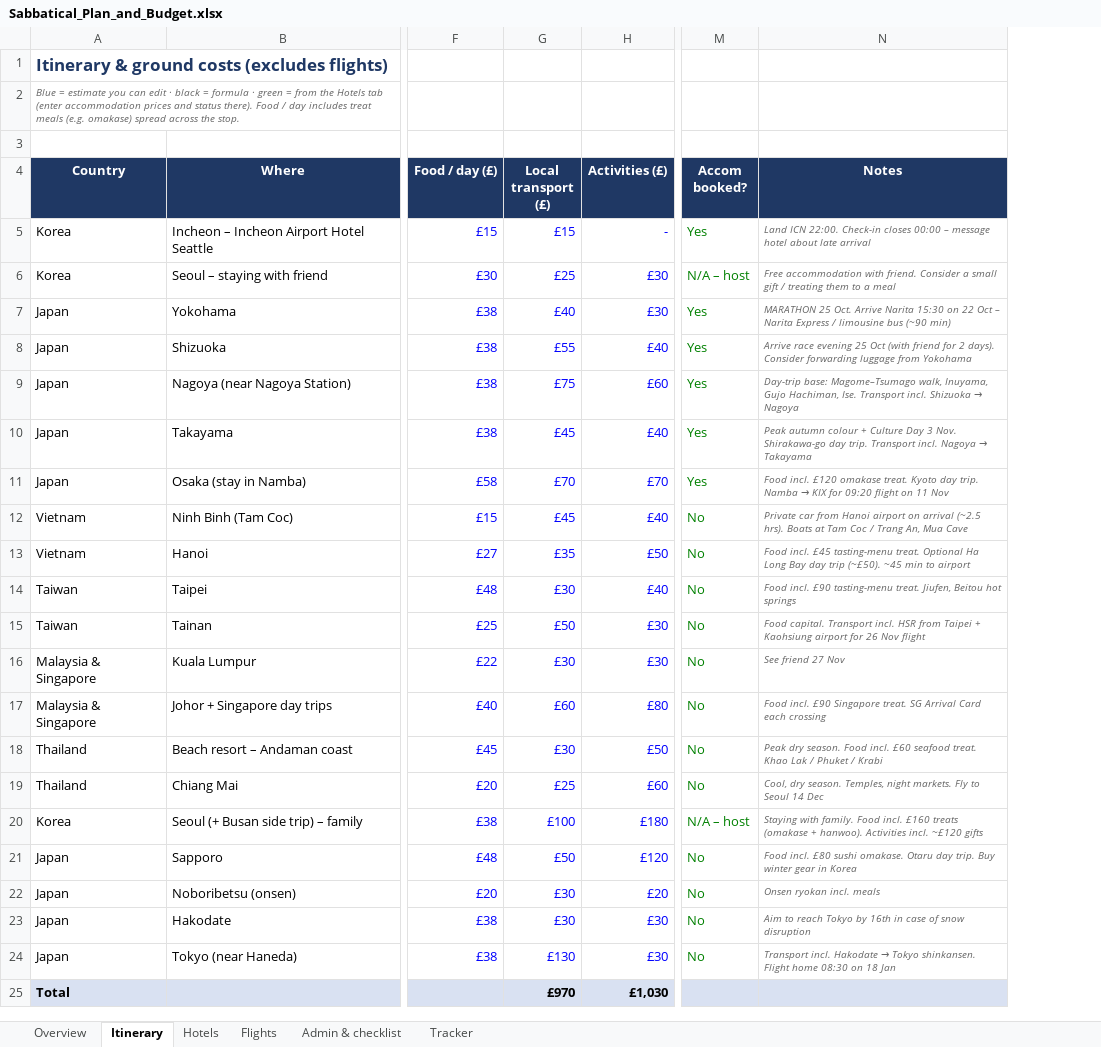
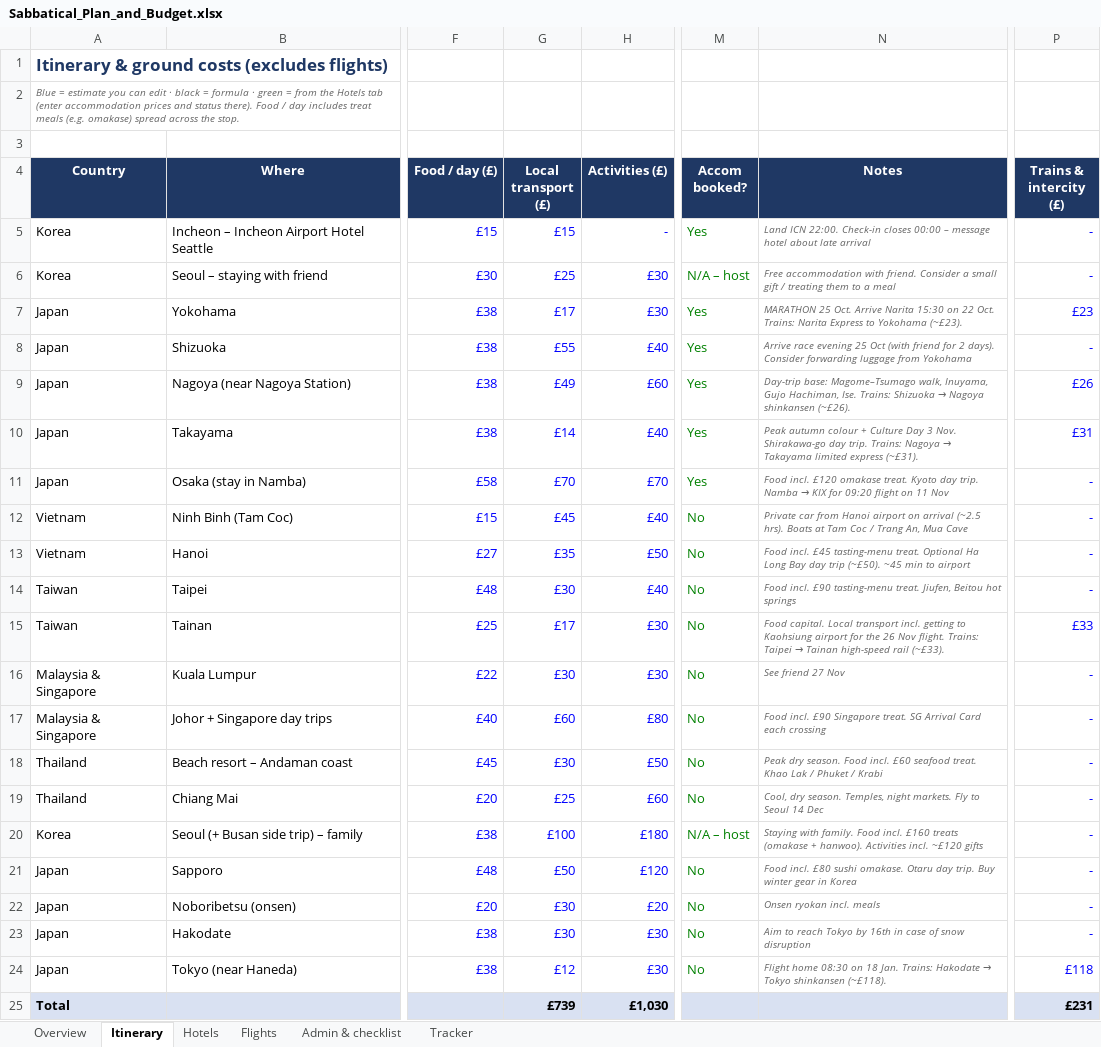
Before and after one commit to mhbae-dev/sabbatical-dashboard, an Excel workbook: Sabbatical_Plan_and_Budget.xlsx, sheet Itinerary, drawn as a sheet; only a part is shown, gaps mark what is left out; values as stored, in another font and other column widths than the file's, no borders; the diff names each change by its address in the sheet, - before the commit and + after, or states it on an @@ line.

```diff
--- a/Sabbatical_Plan_and_Budget.xlsx (sheet Itinerary)
+++ b/Sabbatical_Plan_and_Budget.xlsx (sheet Itinerary)
+column P (Trains & intercity (£)), rows 5-25: - | - | £23 | - | £26 | £31 | - | - | - | - | £33 | - | - | - | - | - | - | - | - | £118 | £231
-G7 (Local transport (£)): £40
+G7 (Local transport (£)): £17
-N7 (Notes): …on 22 Oct – Narita Express / limousine bus (~90 min)
+N7 (Notes): …on 22 Oct. Trains: Narita Express to Yokohama (~£23).
-G9 (Local transport (£)): £75
+G9 (Local transport (£)): £49
@@ N9 (Notes): …Hachiman, Ise. Transport incl. Shizuoka → Nagoya → …Hachiman, Ise. Trains: Shizuoka → Nagoya shinkansen (~£26). @@
-G10 (Local transport (£)): £45
+G10 (Local transport (£)): £14
@@ N10 (Notes): …day trip. Transport incl. Nagoya → Takayama → …day trip. Trains: Nagoya → Takayama limited express (~£31). @@
-G15 (Local transport (£)): £50
+G15 (Local transport (£)): £17
@@ N15 (Notes): Food capital. Transport incl. HSR from Taipei + Kaohsiung airport for 26 Nov flight → Food capital. Local transport incl. getting to Kaohsiung airport for the 26 Nov flight. Trains: Taipei → Tainan high-speed rail (~£33). @@
-G24 (Local transport (£)): £130
+G24 (Local transport (£)): £12
@@ N24 (Notes): Transport incl. Hakodate → Tokyo shinkansen. Flight home 08:30 on 18 Jan → Flight home 08:30 on 18 Jan. Trains: Hakodate → Tokyo shinkansen (~£118). @@
-G25 (Local transport (£)): £970
+G25 (Local transport (£)): £739
```
Also changed, not shown: sheet Overview, sheet Tracker, formulas that keep their value, 9 other files.
